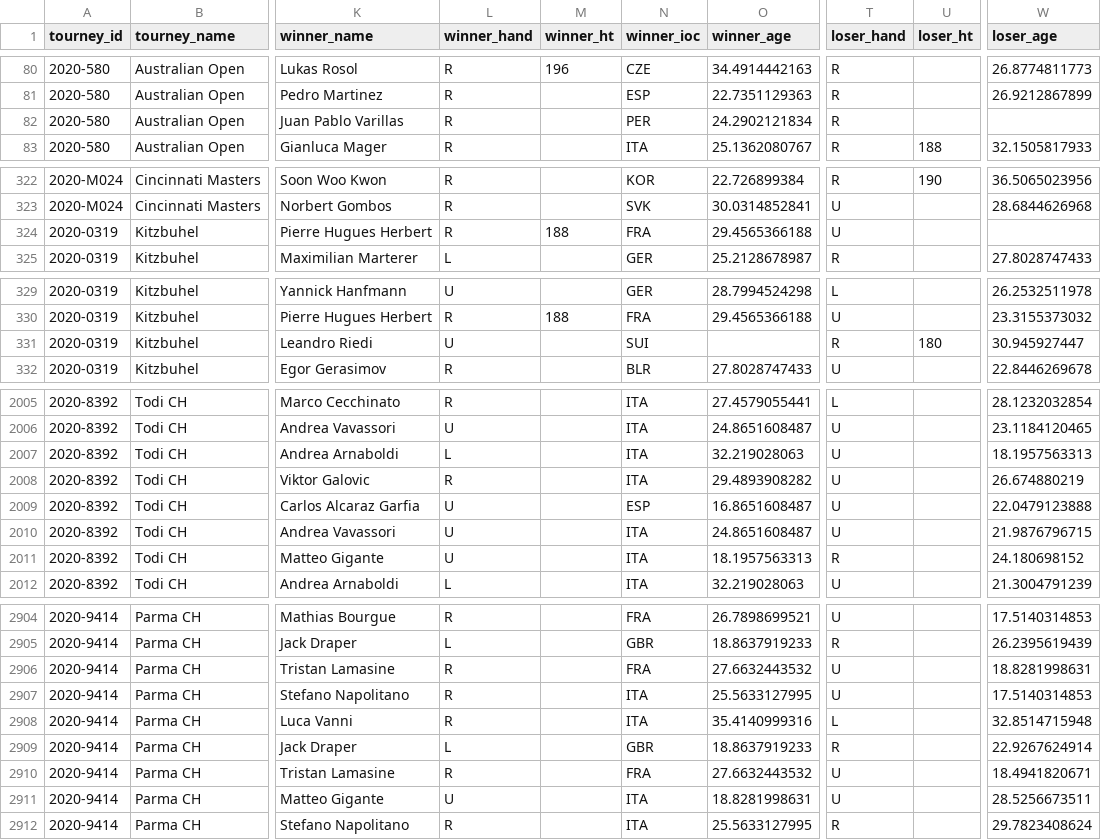
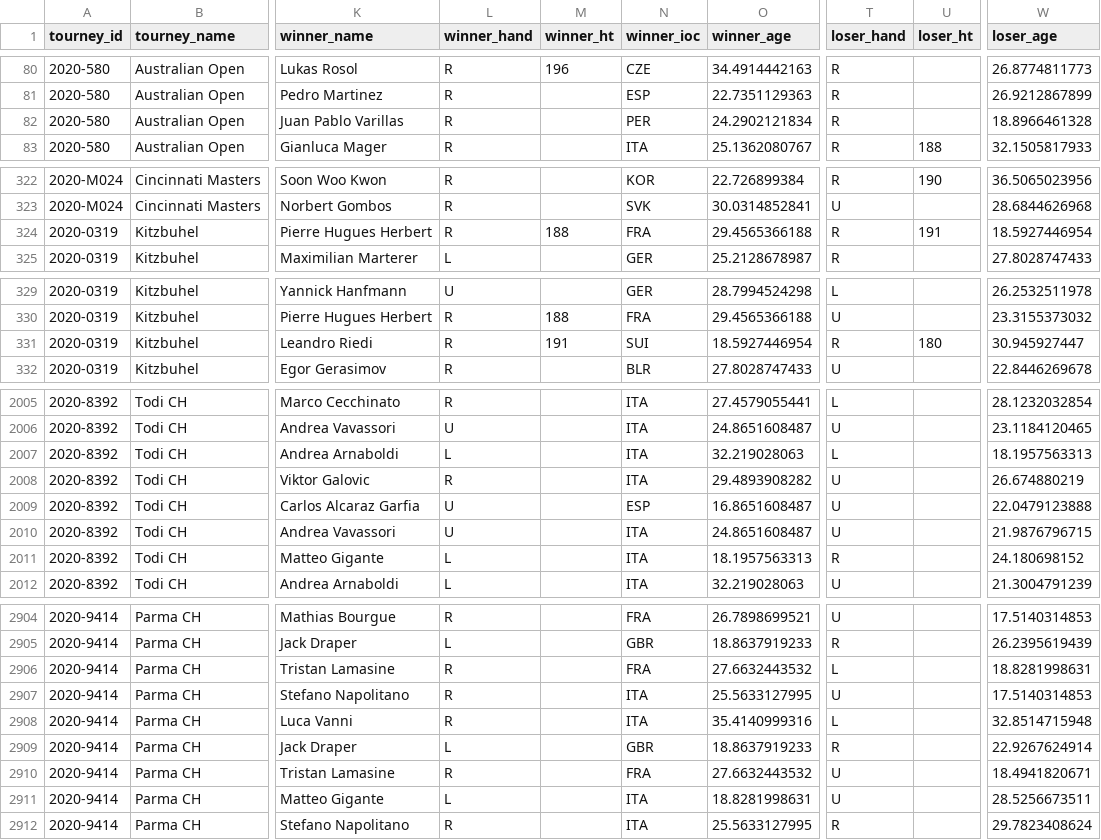
Before and after one commit to JeffSackmann/tennis_atp, a CSV file: atp_matches_qual_chall_2020.csv, drawn as a sheet; only a part is shown, gaps mark what is left out; the diff covers the shown part only; the diff names each change by its address in the sheet, - before the commit and + after, or states it on an @@ line.

```diff
--- a/atp_matches_qual_chall_2020.csv
+++ b/atp_matches_qual_chall_2020.csv
-W82 (loser_age): (empty)
+W82 (loser_age): 18.8966461328
-T324 (loser_hand): U
+T324 (loser_hand): R
-U324 (loser_ht): (empty)
+U324 (loser_ht): 191
-W324 (loser_age): (empty)
+W324 (loser_age): 18.5927446954
-L331 (winner_hand): U
+L331 (winner_hand): R
-M331 (winner_ht): (empty)
+M331 (winner_ht): 191
-O331 (winner_age): (empty)
+O331 (winner_age): 18.5927446954
-T2007 (loser_hand): U
+T2007 (loser_hand): L
-L2011 (winner_hand): U
+L2011 (winner_hand): L
-T2906 (loser_hand): U
+T2906 (loser_hand): L
-L2911 (winner_hand): U
+L2911 (winner_hand): L
```
Also changed, not shown: 14 edited cells elsewhere in this file, atp_matches_2020.csv, atp_matches_futures_2020.csv, 1 other file.
